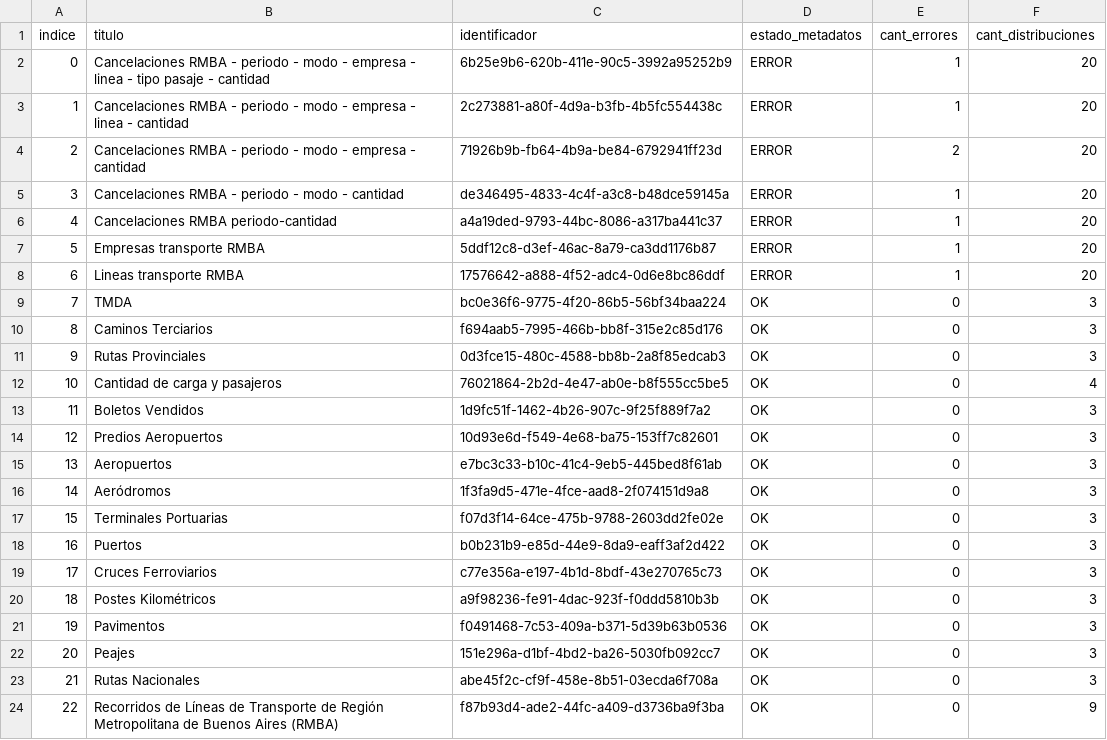
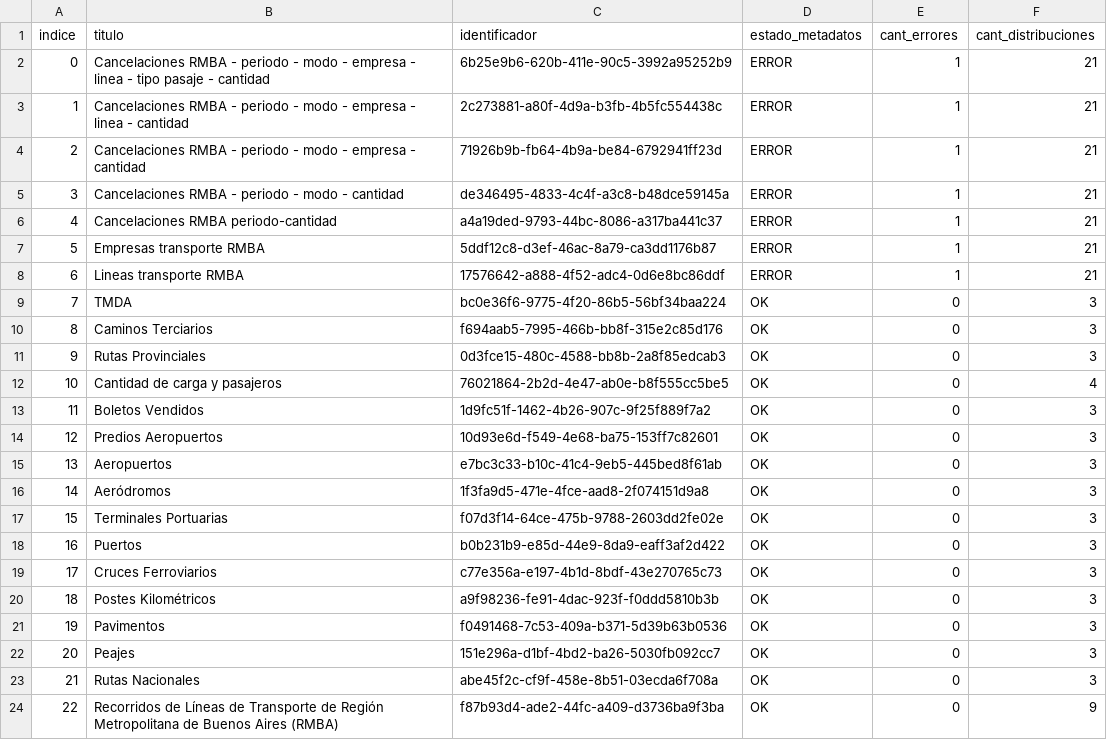
Before and after one commit to augustodevesa/libreria-catalogos, a CSV file: transporte-bis/datasets.csv, drawn as a sheet.

Commit message:
Modifico archivo transporte-bis/datasets.csv según cambios del 2017-10-27

```diff
--- a/transporte-bis/datasets.csv
+++ b/transporte-bis/datasets.csv
@@ -1,9 +1,9 @@
 indice,titulo,identificador,estado_metadatos,cant_errores,cant_distribuciones
-0,Cancelaciones RMBA - periodo - modo - empresa - linea - tipo pasaje - cantidad,6b25e9b6-620b-411e-90c5-3992a95252b9,ERROR,1,20
-1,Cancelaciones RMBA - periodo - modo - empresa - linea - cantidad,2c273881-a80f-4d9a-b3fb-4b5fc554438c,ERROR,1,20
-2,Cancelaciones RMBA - periodo - modo - empresa - cantidad,71926b9b-fb64-4b9a-be84-6792941ff23d,ERROR,2,20
-3,Cancelaciones RMBA - periodo - modo - cantidad,de346495-4833-4c4f-a3c8-b48dce59145a,ERROR,1,20
-4,Cancelaciones RMBA periodo-cantidad,a4a19ded-9793-44bc-8086-a317ba441c37,ERROR,1,20
-5,Empresas transporte RMBA,5ddf12c8-d3ef-46ac-8a79-ca3dd1176b87,ERROR,1,20
-6,Lineas transporte RMBA,17576642-a888-4f52-adc4-0d6e8bc86ddf,ERROR,1,20
+0,Cancelaciones RMBA - periodo - modo - empresa - linea - tipo pasaje - cantidad,6b25e9b6-620b-411e-90c5-3992a95252b9,ERROR,1,21
+1,Cancelaciones RMBA - periodo - modo - empresa - linea - cantidad,2c273881-a80f-4d9a-b3fb-4b5fc554438c,ERROR,1,21
+2,Cancelaciones RMBA - periodo - modo - empresa - cantidad,71926b9b-fb64-4b9a-be84-6792941ff23d,ERROR,1,21
+3,Cancelaciones RMBA - periodo - modo - cantidad,de346495-4833-4c4f-a3c8-b48dce59145a,ERROR,1,21
+4,Cancelaciones RMBA periodo-cantidad,a4a19ded-9793-44bc-8086-a317ba441c37,ERROR,1,21
+5,Empresas transporte RMBA,5ddf12c8-d3ef-46ac-8a79-ca3dd1176b87,ERROR,1,21
+6,Lineas transporte RMBA,17576642-a888-4f52-adc4-0d6e8bc86ddf,ERROR,1,21
 7,TMDA,bc0e36f6-9775-4f20-86b5-56bf34baa224,OK,0,3
```
